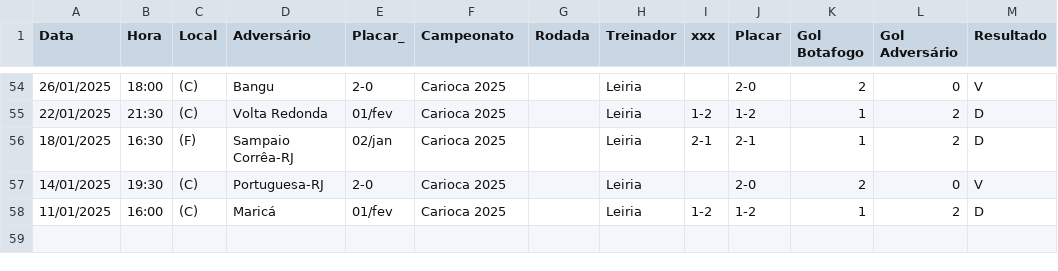
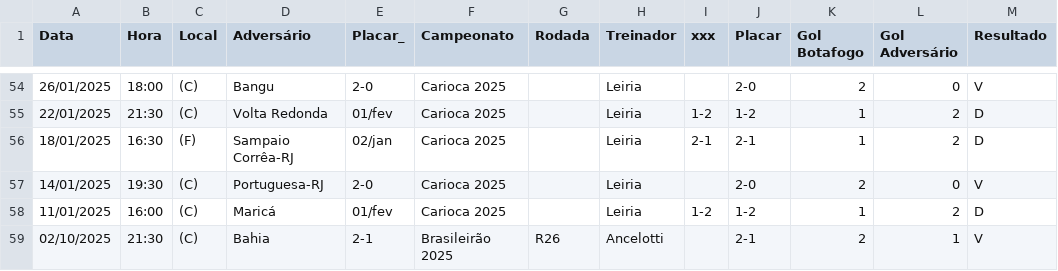
Before and after one commit to betoschneider/aproveitamento-botafogo, a CSV file: data.csv, drawn as a sheet; only a part is shown, gaps mark what is left out; the diff names each change by its address in the sheet, - before the commit and + after, or states it on an @@ line.

Commit message:
atualizando dados

```diff
--- a/data.csv
+++ b/data.csv
+row 59: 02/10/2025 | 21:30 | (C) | Bahia | 2-1 | Brasileirão 2025 | R26 | Ancelotti |  | 2-1 | 2 | 1 | V
```
